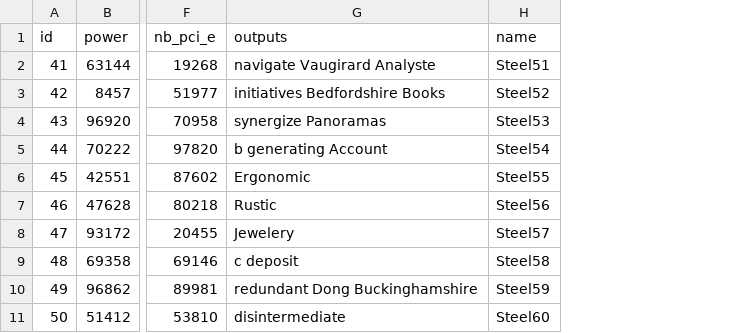
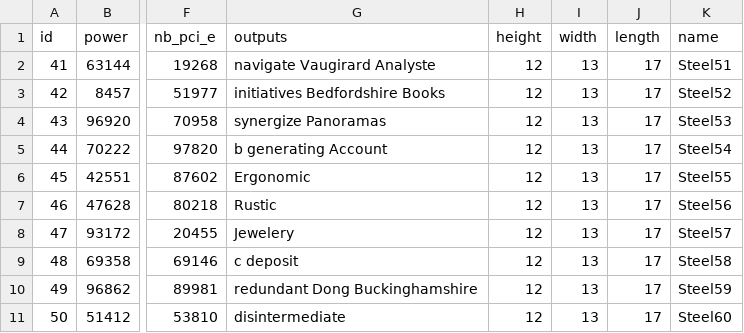
Before and after one commit to M2-GI-ConfigMe/configme, a CSV file: src/main/resources/config/liquibase/fake-data/psu.csv, drawn as a sheet; only a part is shown, gaps mark what is left out; the diff names each change by its address in the sheet, - before the commit and + after, or states it on an @@ line.

```diff
--- a/src/main/resources/config/liquibase/fake-data/psu.csv
+++ b/src/main/resources/config/liquibase/fake-data/psu.csv
+column H (height), rows 2-11: all 12
+column I (width), rows 2-11: all 13
+column J (length), rows 2-11: all 17
```
Also changed, not shown: 10 other files.
